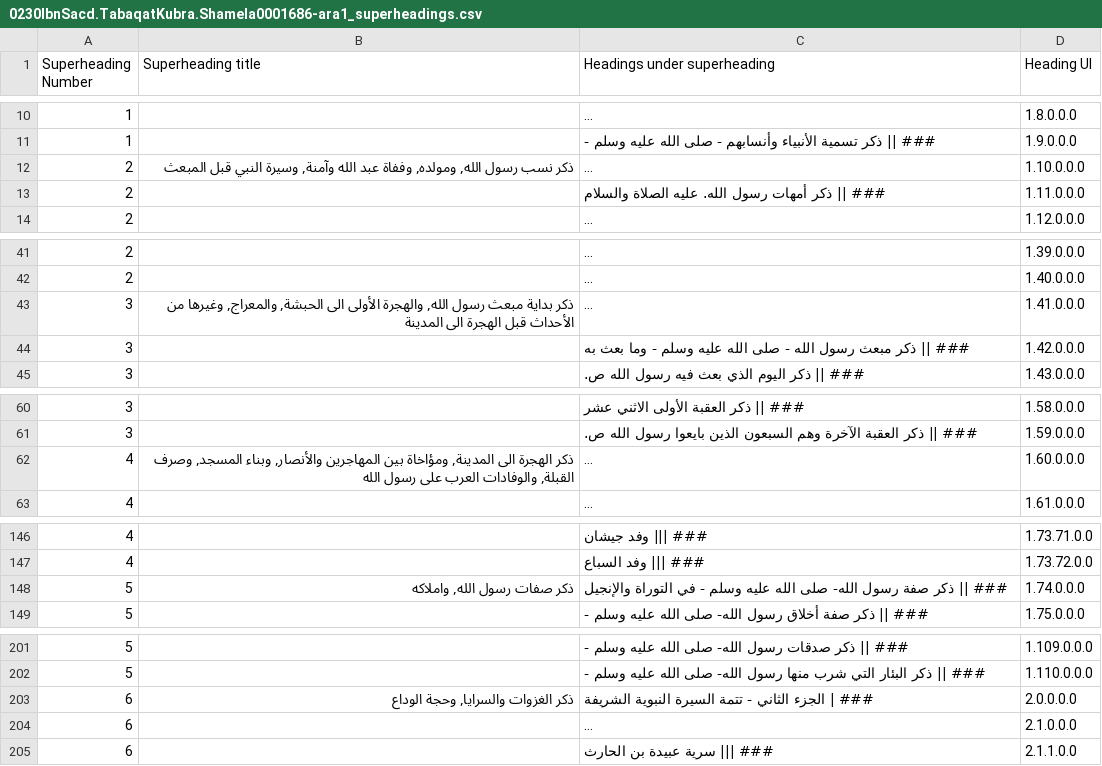
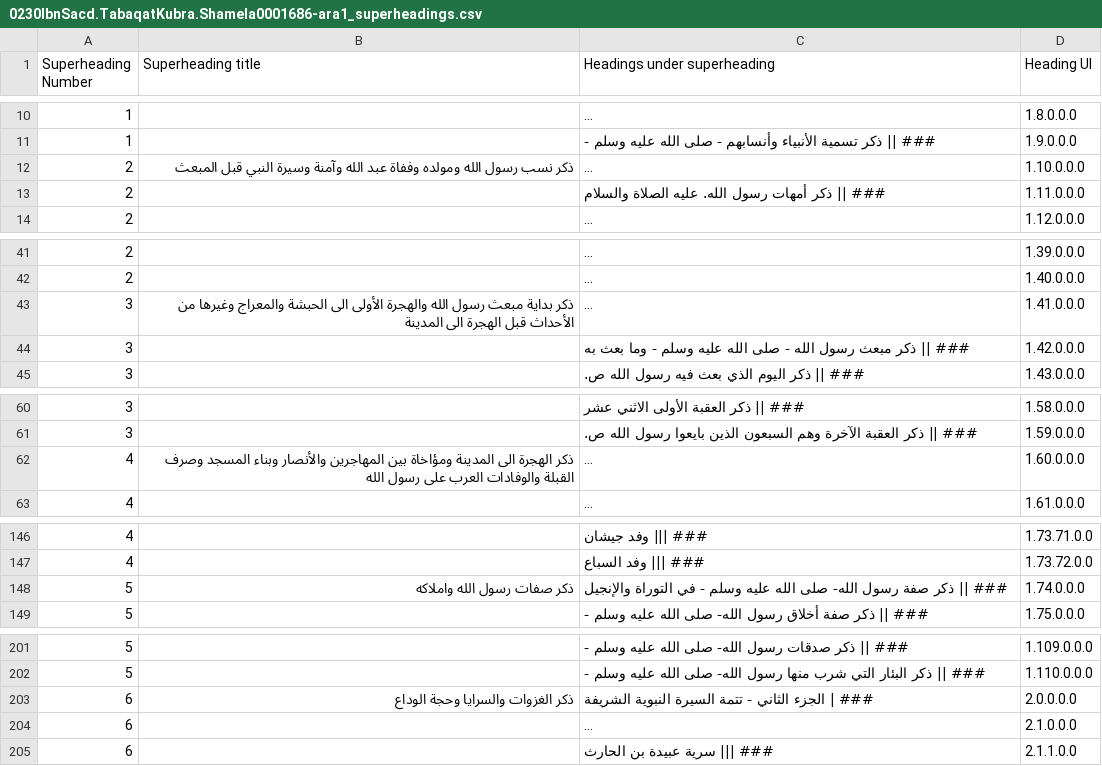
Before and after one commit to kitab-project-org/DSP-Data, a CSV file: 0250AH/data/0230IbnSacd/0230IbnSacd.TabaqatKubra/Datasets/0230IbnSacd.TabaqatKubra.Shamela0001686-ara1_superheadings.csv, drawn as a sheet; only a part is shown, gaps mark what is left out; long unchanged cells end in …; the diff covers the shown part only; the diff names each change by its address in the sheet, - before the commit and + after, or states it on an @@ line.

```diff
--- a/0250AH/data/0230IbnSacd/0230IbnSacd.TabaqatKubra/Datasets/0230IbnSacd.TabaqatKubra.Shamela0001686-ara1_superheadings.csv
+++ b/0250AH/data/0230IbnSacd/0230IbnSacd.TabaqatKubra/Datasets/0230IbnSacd.TabaqatKubra.Shamela0001686-ara1_superheadings.csv
-B12 (Superheading title): …نسب رسول الله, ومولده, وففاة عبد الله وآمنة, وسيرة النبي…
+B12 (Superheading title): …نسب رسول الله ومولده وففاة عبد الله وآمنة وسيرة النبي…
-B43 (Superheading title): …مبعث رسول الله, والهجرة الأولى الى الحبشة, والمعراج, وغيرها من…
+B43 (Superheading title): …مبعث رسول الله والهجرة الأولى الى الحبشة والمعراج وغيرها من…
-B62 (Superheading title): …الهجرة الى المدينة, ومؤاخاة بين المهاجرين والأنصار, وبناء المسجد, وصرف القبلة, والوفادات العرب…
+B62 (Superheading title): …الهجرة الى المدينة ومؤاخاة بين المهاجرين والأنصار وبناء المسجد وصرف القبلة والوفادات العرب…
-B148 (Superheading title): ذكر صفات رسول الله, واملاكه
+B148 (Superheading title): ذكر صفات رسول الله واملاكه
-B203 (Superheading title): ذكر الغزوات والسرايا, وحجة الوداع
+B203 (Superheading title): ذكر الغزوات والسرايا وحجة الوداع
```
Also changed, not shown: 2 edited cells elsewhere in this file, 0225AH/data/0213IbnHisham/0213IbnHisham.SiraNabawiyya/Datasets/0213IbnHisham.SiraNabawiyya.Shamela0023833-ara1_superheadings.csv, 0325AH/data/0310Tabari/0310Tabari.Tarikh/Datasets/0310Tabari.Tarikh.Shamela0009783-ara1inProgress for DSP.completed_superheadings.csv.
